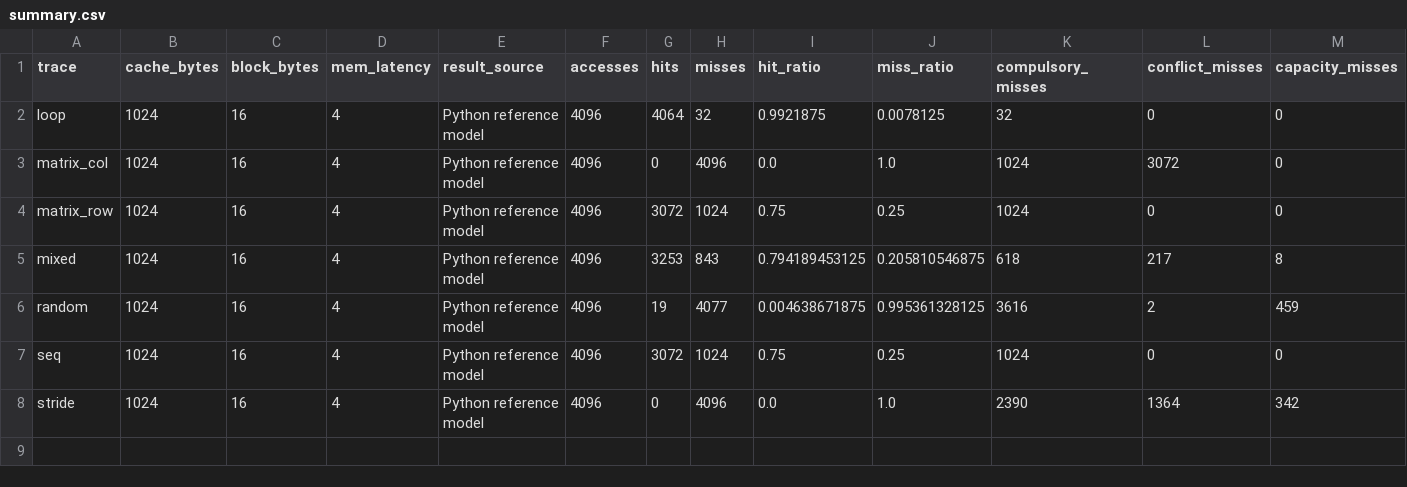
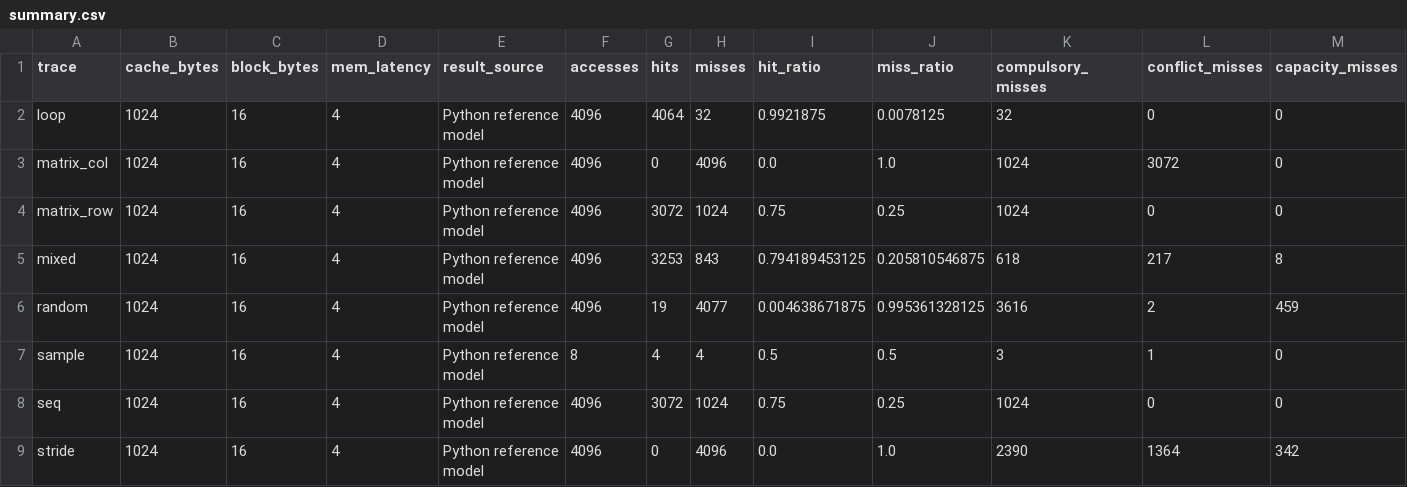
Before and after one commit to ashyou09/mca-capstone, a CSV file: analysis/results/summary.csv, drawn as a sheet; only a part is shown; rows hold the shown columns only; the diff names each change by its address in the sheet, - before the commit and + after, or states it on an @@ line.

```diff
--- a/analysis/results/summary.csv
+++ b/analysis/results/summary.csv
+row 7: sample | 1024 | 16 | 4 | Python reference model | 8 | 4 | 4 | 0.5 | 0.5 | 3 | 1 | 0
```
Also changed, not shown: 6 other files.
